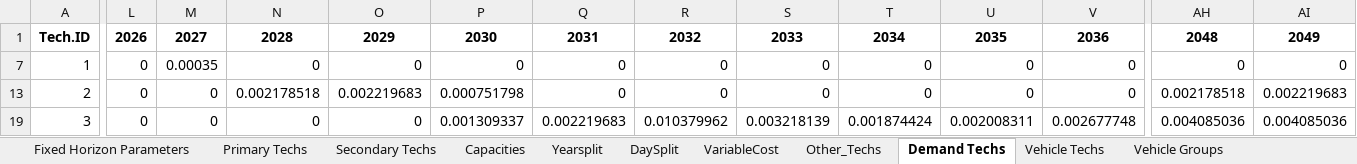
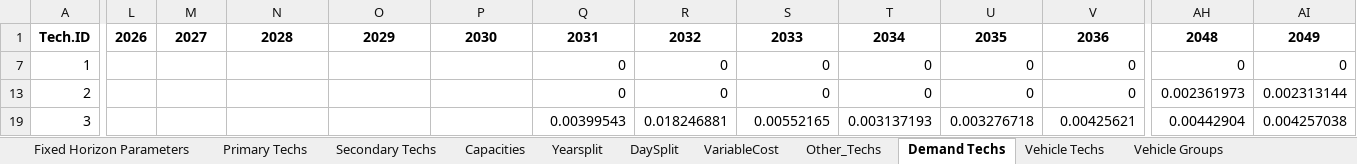
Before and after one commit to Climate-Lead-Group/relac_tx, an Excel workbook: t1_confection/A1_Outputs/A1_Outputs_INV/A-O_Parametrization.xlsx, sheet Demand Techs, drawn as a sheet; only a part is shown, gaps mark what is left out; values as stored, in another font and other column widths than the file's, no borders; the diff covers the shown part only; the diff names each change by its address in the sheet, - before the commit and + after, or states it on an @@ line.

```diff
--- a/t1_confection/A1_Outputs/A1_Outputs_INV/A-O_Parametrization.xlsx (sheet Demand Techs)
+++ b/t1_confection/A1_Outputs/A1_Outputs_INV/A-O_Parametrization.xlsx (sheet Demand Techs)
-L7: 0
+L7: (empty)
-M7: 0.00035
+M7: (empty)
-N7: 0
+N7: (empty)
-O7: 0
+O7: (empty)
-P7: 0
+P7: (empty)
-L13: 0
+L13: (empty)
-M13: 0
+M13: (empty)
-N13: 0.002178518
+N13: (empty)
-O13: 0.002219683
+O13: (empty)
-P13: 0.000751798
+P13: (empty)
-AH13: 0.002178518
+AH13: 0.002361973
-AI13: 0.002219683
+AI13: 0.002313144
-L19: 0
+L19: (empty)
-M19: 0
+M19: (empty)
-N19: 0
+N19: (empty)
-O19: 0
+O19: (empty)
-P19: 0.001309337
+P19: (empty)
-Q19: 0.002219683
+Q19: 0.00399543
-R19: 0.010379962
+R19: 0.018246881
-S19: 0.003218139
+S19: 0.00552165
-T19: 0.001874424
+T19: 0.003137193
-U19: 0.002008311
+U19: 0.003276718
-V19: 0.002677748
+V19: 0.00425621
-AH19: 0.004085036
+AH19: 0.00442904
-AI19: 0.004085036
+AI19: 0.004257038
```
Also changed, not shown: 926 edited cells elsewhere in this sheet, 1 other file.
